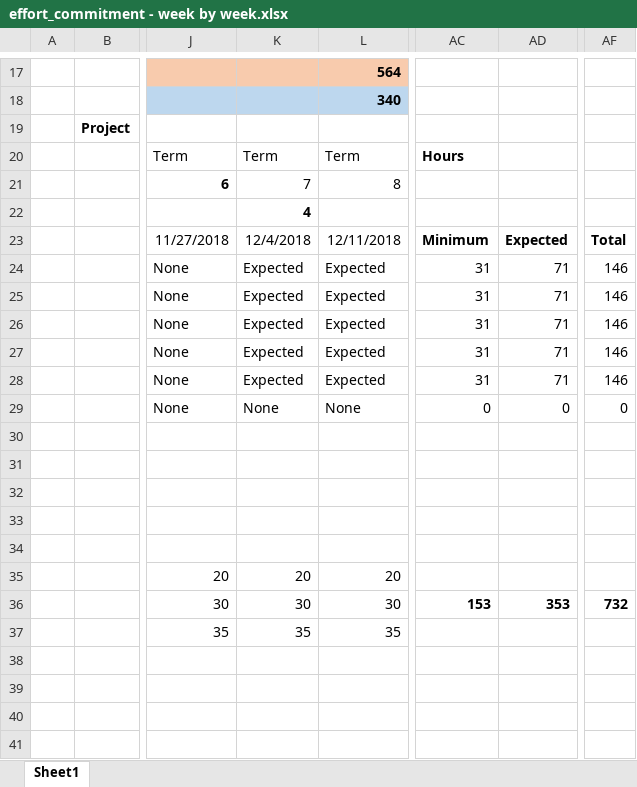
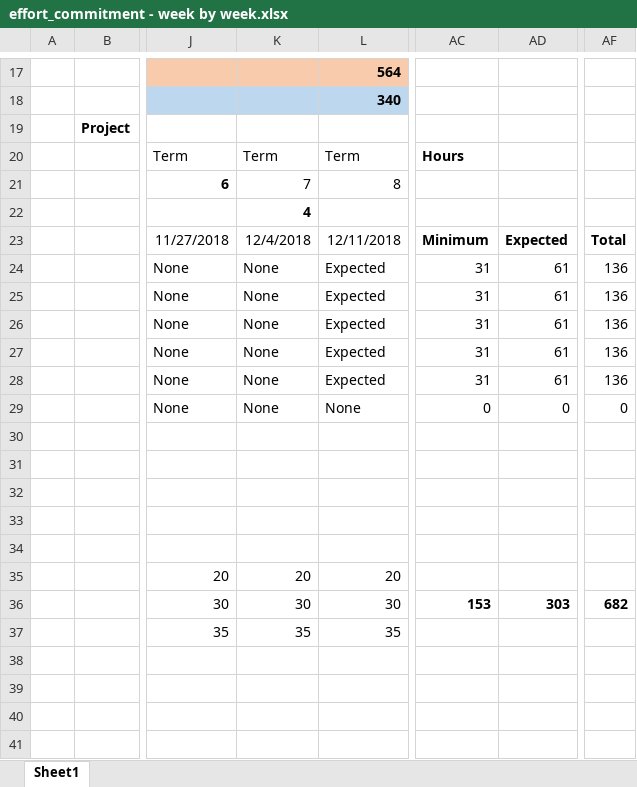
Before and after one commit to PhishingEmails/LiveProjectsTemplate, an Excel workbook: documentation/budget/effort_commitment - week by week.xlsx, sheet Sheet1, drawn as a sheet; only a part is shown, gaps mark what is left out; values as stored, in another font and other column widths than the file's, no borders; conditional formats not drawn; the diff names each change by its address in the sheet, - before the commit and + after, or states it on an @@ line.

Commit message:
doc update

```diff
--- a/documentation/budget/effort_commitment - week by week.xlsx (sheet Sheet1)
+++ b/documentation/budget/effort_commitment - week by week.xlsx (sheet Sheet1)
-K24:K28: Expected
+K24:K28: None
-AD24:AD28: 71
+AD24:AD28: 61
-AF24:AF28: 146
+AF24:AF28: 136
-AD36: 353
+AD36: 303
-AF36: 732
+AF36: 682
```
